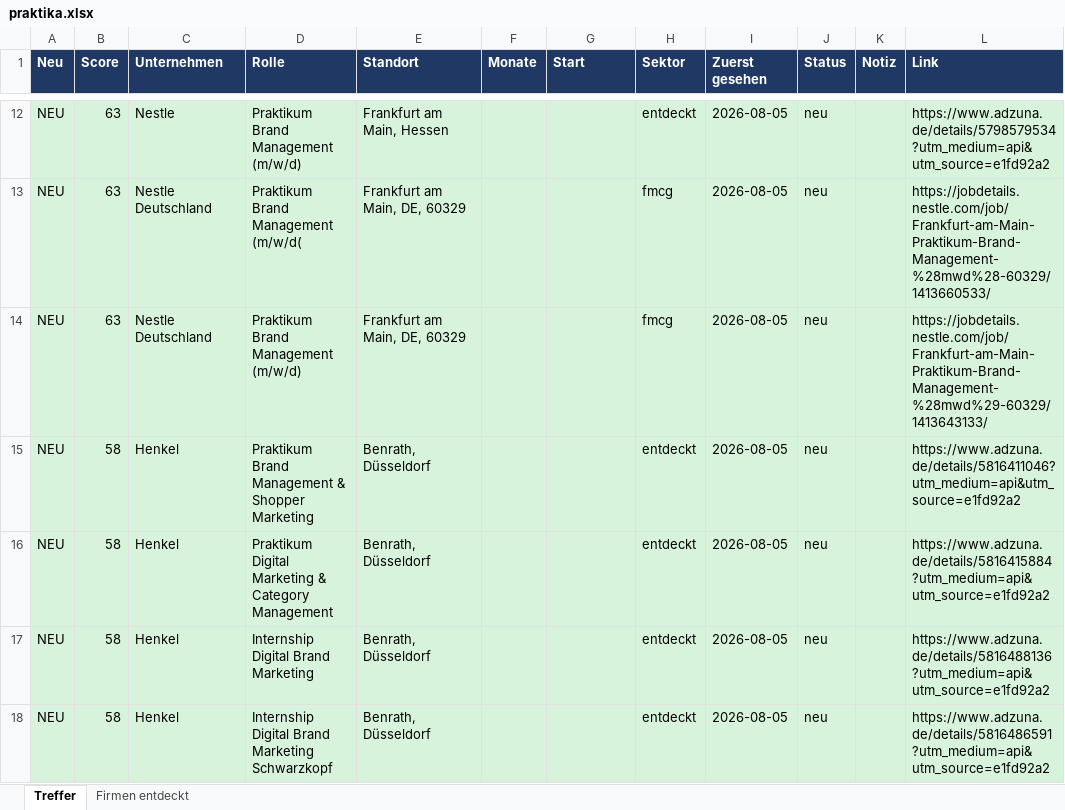
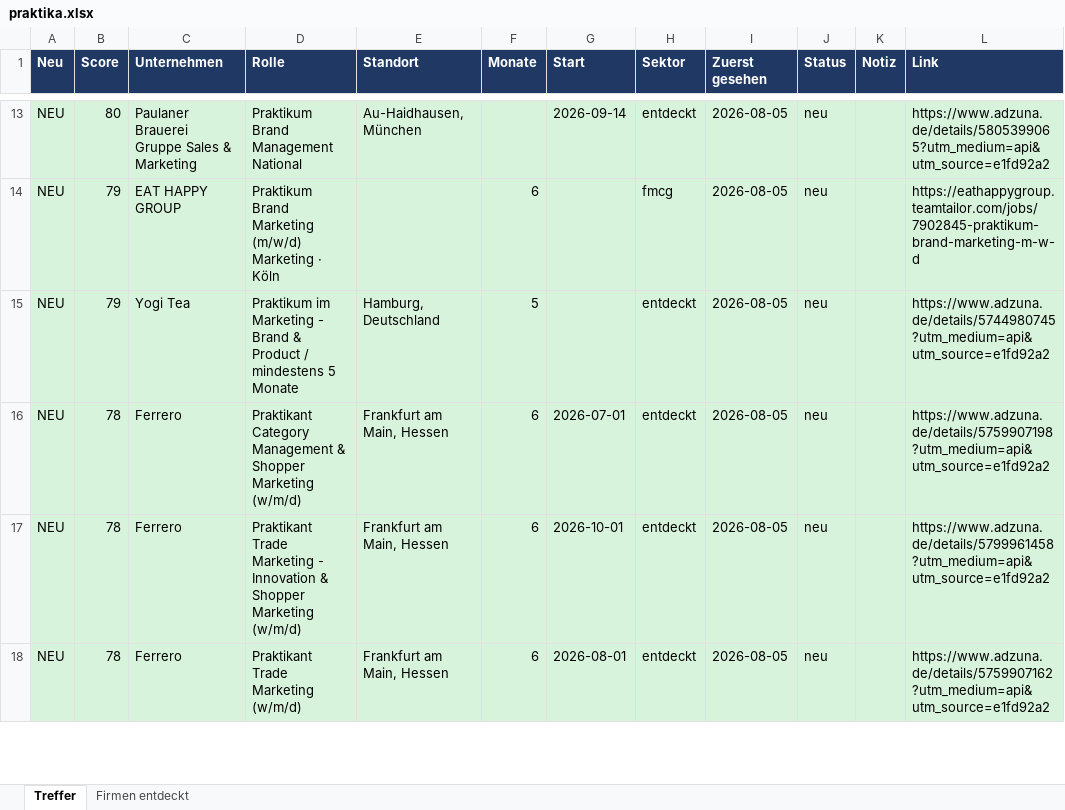
Before and after one commit to MathisKrug/Praktikum-Suchagent, an Excel workbook: docs/praktika.xlsx, sheet Treffer, drawn as a sheet; only a part is shown, gaps mark what is left out; values as stored, in another font and other column widths than the file's, no borders; removed rows and columns are numbered as before the commit, all else as after; the diff covers the shown part only; the diff names each change by its address in the sheet, - before the commit and + after, or states it on an @@ line.

```diff
--- a/docs/praktika.xlsx (sheet Treffer)
+++ b/docs/praktika.xlsx (sheet Treffer)
-B13 (Score): 63
+B13 (Score): 80
-C13 (Unternehmen): Nestle
+C13 (Unternehmen): Paulaner Brauerei Gruppe Sales & Marketing
-D13 (Rolle): Praktikum Brand Management (m/w/d)
+D13 (Rolle): Praktikum Brand Management National
-E13 (Standort): Frankfurt am Main, Hessen
+E13 (Standort): Au-Haidhausen, München
-G13 (Start): (empty)
+G13 (Start): 2026-09-14
-L13 (Link): https://www.adzuna.de/details/5798579534?utm_medium=api&utm_source=e1fd92a2
+L13 (Link): https://www.adzuna.de/details/5805399065?utm_medium=api&utm_source=e1fd92a2
-row 13: NEU | 63 | Nestle Deutschland | Praktikum Brand Management (m/w/d( | Frankfurt am Main, DE, 60329 |  |  | fmcg | 2026-08-05 | neu |  | https://jobdetails.nestle.com/job/Frankfurt-am-Main-Praktikum-Brand-Management-%28mwd%28-60329/1413660533/
-B14 (Score): 63
+B14 (Score): 79
-C14 (Unternehmen): Nestle Deutschland
+C14 (Unternehmen): EAT HAPPY GROUP
-D14 (Rolle): Praktikum Brand Management (m/w/d)
+D14 (Rolle): Praktikum Brand Marketing (m/w/d) Marketing · Köln
-E14 (Standort): Frankfurt am Main, DE, 60329
+E14 (Standort): (empty)
-F14 (Monate): (empty)
+F14 (Monate): 6
-L14 (Link): https://jobdetails.nestle.com/job/Frankfurt-am-Main-Praktikum-Brand-Management-%28mwd%29-60329/1413643133/
+L14 (Link): https://eathappygroup.teamtailor.com/jobs/7902845-praktikum-brand-marketing-m-w-d
-B15 (Score): 58
+B15 (Score): 79
-C15 (Unternehmen): Henkel
+C15 (Unternehmen): Yogi Tea
-D15 (Rolle): Praktikum Brand Management & Shopper Marketing
+D15 (Rolle): Praktikum im Marketing - Brand & Product / mindestens 5 Monate
-E15 (Standort): Benrath, Düsseldorf
+E15 (Standort): Hamburg, Deutschland
-F15 (Monate): (empty)
+F15 (Monate): 5
-L15 (Link): https://www.adzuna.de/details/5816411046?utm_medium=api&utm_source=e1fd92a2
+L15 (Link): https://www.adzuna.de/details/5744980745?utm_medium=api&utm_source=e1fd92a2
-B16:B18 (Score): 58
+B16:B18 (Score): 78
-C16:C18 (Unternehmen): Henkel
+C16:C18 (Unternehmen): Ferrero
-D16 (Rolle): Praktikum Digital Marketing & Category Management
+D16 (Rolle): Praktikant Category Management & Shopper Marketing (w/m/d)
-E16:E18 (Standort): Benrath, Düsseldorf
+E16:E18 (Standort): Frankfurt am Main, Hessen
-F16:F18 (Monate): (empty)
+F16:F18 (Monate): 6
-G16 (Start): (empty)
+G16 (Start): 2026-07-01
-L16 (Link): https://www.adzuna.de/details/5816415884?utm_medium=api&utm_source=e1fd92a2
+L16 (Link): https://www.adzuna.de/details/5759907198?utm_medium=api&utm_source=e1fd92a2
-D17 (Rolle): Internship Digital Brand Marketing
+D17 (Rolle): Praktikant Trade Marketing - Innovation & Shopper Marketing (w/m/d)
-G17 (Start): (empty)
+G17 (Start): 2026-10-01
-L17 (Link): https://www.adzuna.de/details/5816488136?utm_medium=api&utm_source=e1fd92a2
+L17 (Link): https://www.adzuna.de/details/5799961458?utm_medium=api&utm_source=e1fd92a2
-D18 (Rolle): Internship Digital Brand Marketing Schwarzkopf
+D18 (Rolle): Praktikant Trade Marketing (w/m/d)
-G18 (Start): (empty)
+G18 (Start): 2026-08-01
-L18 (Link): https://www.adzuna.de/details/5816486591?utm_medium=api&utm_source=e1fd92a2
+L18 (Link): https://www.adzuna.de/details/5759907162?utm_medium=api&utm_source=e1fd92a2
```
Also changed, not shown: 24 added rows, 59 removed rows and 201 edited cells elsewhere in this sheet, sheet Firmen entdeckt, 3 other files.
